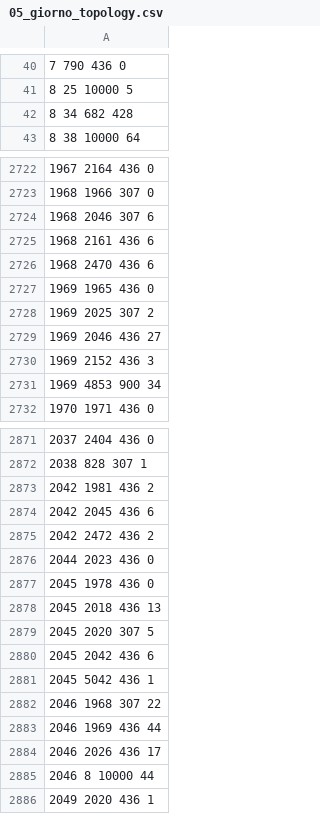
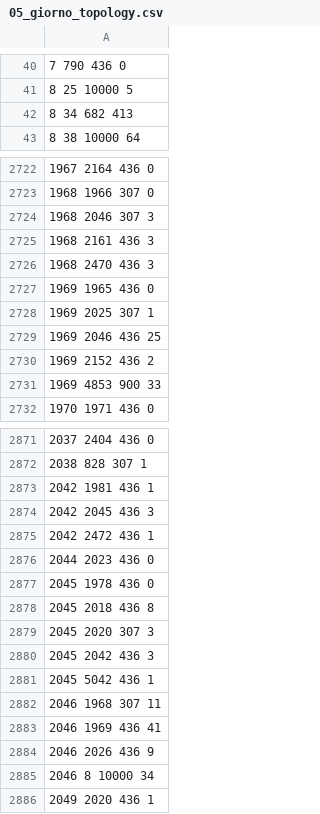
Before and after one commit to NdA994/Rogetto-Ricerca-Operativa, a CSV file: preSolve2/05_giorno_topology.csv, drawn as a sheet; only a part is shown, gaps mark what is left out; the diff covers the shown part only.

```diff
--- a/preSolve2/05_giorno_topology.csv
+++ b/preSolve2/05_giorno_topology.csv
@@ -41,3 +41,3 @@
 8 25 10000 5
-8 34 682 428
+8 34 682 413
 8 38 10000 64
@@ -2723,10 +2723,10 @@
 1968 1966 307 0
-1968 2046 307 6
-1968 2161 436 6
-1968 2470 436 6
+1968 2046 307 3
+1968 2161 436 3
+1968 2470 436 3
 1969 1965 436 0
-1969 2025 307 2
-1969 2046 436 27
-1969 2152 436 3
-1969 4853 900 34
+1969 2025 307 1
+1969 2046 436 25
+1969 2152 436 2
+1969 4853 900 33
 1970 1971 436 0
@@ -2872,15 +2872,15 @@
 2038 828 307 1
-2042 1981 436 2
-2042 2045 436 6
-2042 2472 436 2
+2042 1981 436 1
+2042 2045 436 3
+2042 2472 436 1
 2044 2023 436 0
 2045 1978 436 0
-2045 2018 436 13
-2045 2020 307 5
-2045 2042 436 6
+2045 2018 436 8
+2045 2020 307 3
+2045 2042 436 3
 2045 5042 436 1
-2046 1968 307 22
-2046 1969 436 44
-2046 2026 436 17
-2046 8 10000 44
+2046 1968 307 11
+2046 1969 436 41
+2046 2026 436 9
+2046 8 10000 34
 2049 2020 436 1
```
Also changed, not shown: 110 edited cells elsewhere in this file, 2 other files.
